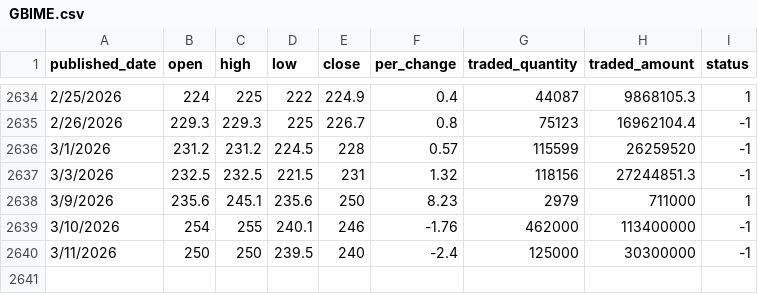
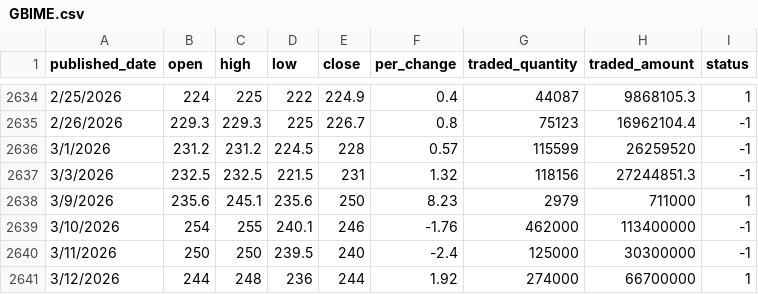
Before and after one commit to sunil0x/nepse_dataanalysis, a CSV file: data-companywise/raw_data/GBIME.csv, drawn as a sheet; only a part is shown, gaps mark what is left out; the diff names each change by its address in the sheet, - before the commit and + after, or states it on an @@ line.

Commit message:
updated the raw data today price
for the ebl, gbbl, gbime, ksbbl, men, mnbbl, nabil, sahas, scb and sh

```diff
--- a/data-companywise/raw_data/GBIME.csv
+++ b/data-companywise/raw_data/GBIME.csv
+row 2641: 3/12/2026 | 244 | 248 | 236 | 244 | 1.92 | 274000 | 66700000 | 1
```
Also changed, not shown: data-companywise/raw_data/GBBL.csv, data-companywise/raw_data/MNBBL.csv, 7 other files.
